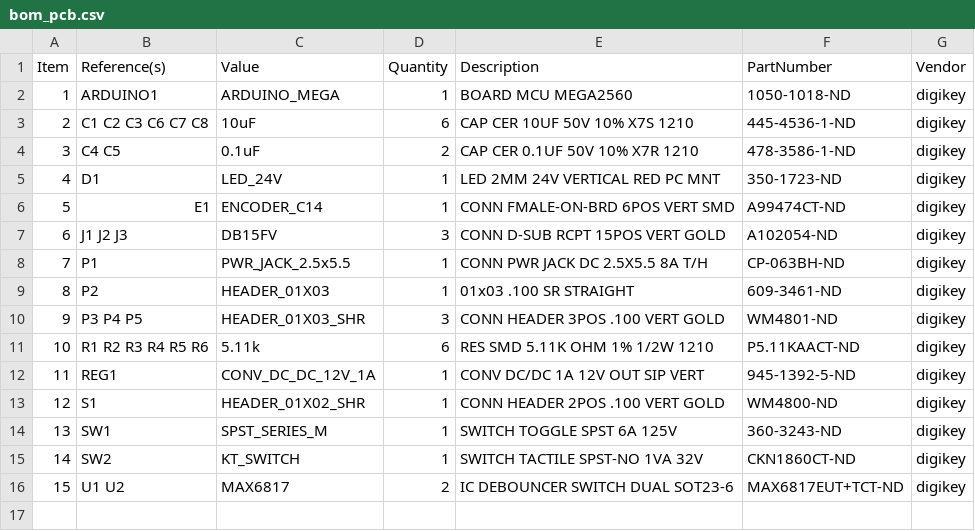
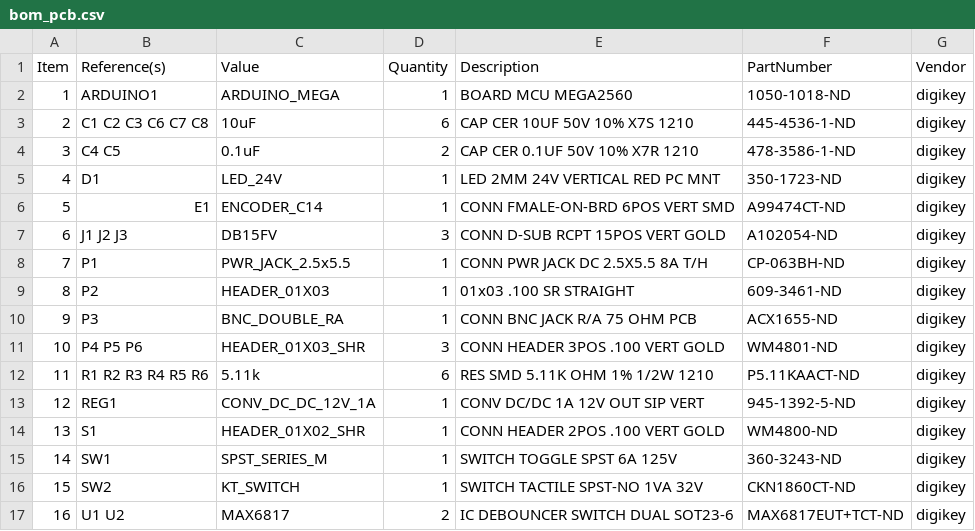
Before and after one commit to JaneliaSciComp/aalborg_mfc_interface, a CSV file: pcb/bom/bom_pcb.csv, drawn as a sheet; addresses are those after the commit; the diff names each change by its address in the sheet, - before the commit and + after, or states it on an @@ line.

```diff
--- a/pcb/bom/bom_pcb.csv
+++ b/pcb/bom/bom_pcb.csv
+row 10: 9 | P3 | BNC_DOUBLE_RA | 1 | CONN BNC JACK R/A 75 OHM PCB | ACX1655-ND | digikey
@@ column A (Item) renumbered from row 11 down @@
-B11 (Reference(s)): P3 P4 P5
+B11 (Reference(s)): P4 P5 P6
```
Also changed, not shown: pcb/bom/digikey_order_pcb.csv, 19 other files.
